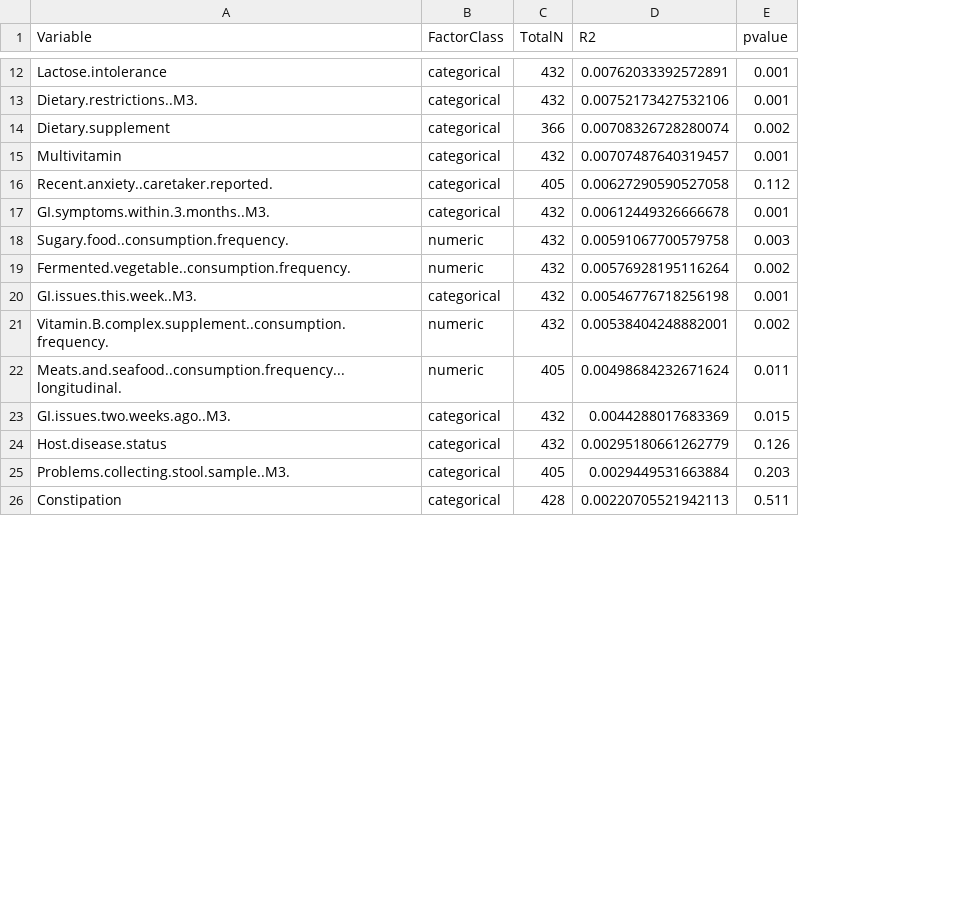
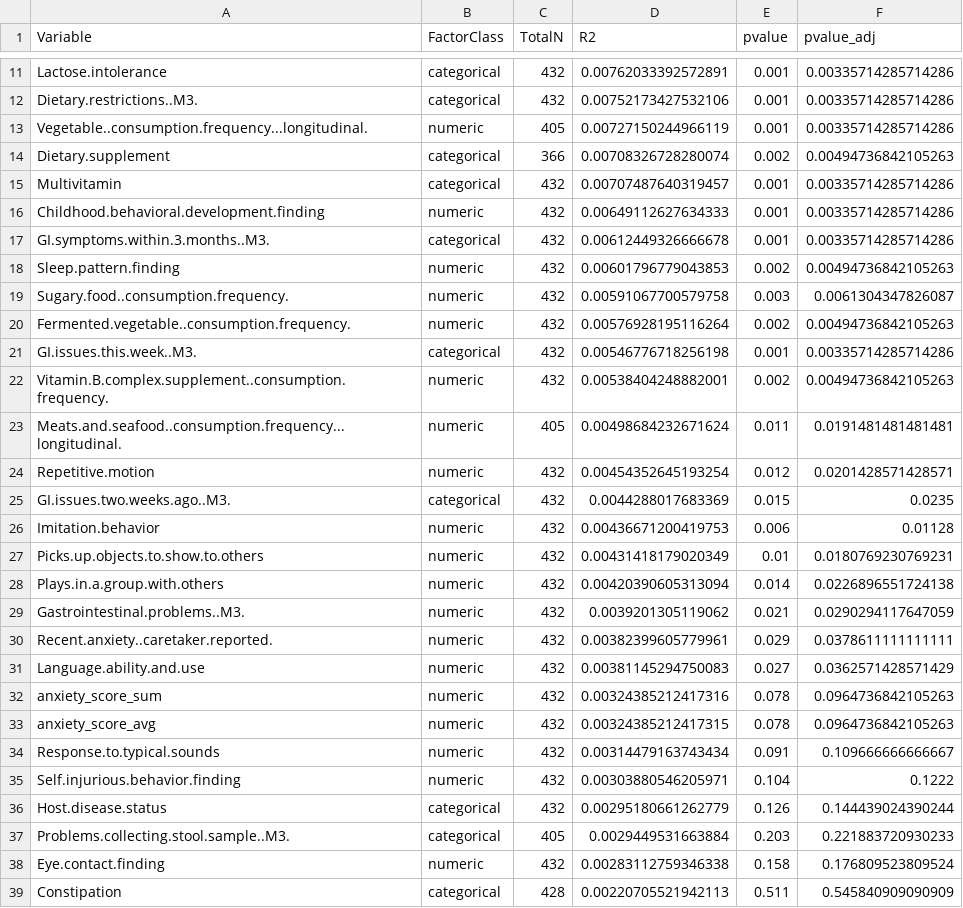
Before and after one commit to MaudeDavidLab/M3_Phyloseq_Analysis, a CSV file: results/PERMANOVA_noLR.csv, drawn as a sheet; only a part is shown, gaps mark what is left out; removed rows and columns are numbered as before the commit, all else as after; the diff covers the shown part only; the diff names each change by its address in the sheet, - before the commit and + after, or states it on an @@ line.

```diff
--- a/results/PERMANOVA_noLR.csv
+++ b/results/PERMANOVA_noLR.csv
+column F (pvalue_adj), rows 11-12: 0.00335714285714286 | 0.00335714285714286; rows 14-15: 0.00494736842105263 | 0.00335714285714286; row 17: 0.00335714285714286; rows 19-23: 0.0061304347826087 | 0.00494736842105263 | 0.00335714285714286 | 0.00494736842105263 | 0.0191481481481481; row 25: 0.0235; rows 36-37: 0.144439024390244 | 0.221883720930233; row 39: 0.545840909090909
+row 13: Vegetable..consumption.frequency...longitudinal. | numeric | 405 | 0.00727150244966119 | 0.001 | 0.00335714285714286
-row 16: Recent.anxiety..caretaker.reported. | categorical | 405 | 0.00627290590527058 | 0.112
+row 16: Childhood.behavioral.development.finding | numeric | 432 | 0.00649112627634333 | 0.001 | 0.00335714285714286
+row 18: Sleep.pattern.finding | numeric | 432 | 0.00601796779043853 | 0.002 | 0.00494736842105263
+row 24: Repetitive.motion | numeric | 432 | 0.00454352645193254 | 0.012 | 0.0201428571428571
+row 26: Imitation.behavior | numeric | 432 | 0.00436671200419753 | 0.006 | 0.01128
+row 27: Picks.up.objects.to.show.to.others | numeric | 432 | 0.00431418179020349 | 0.01 | 0.0180769230769231
+row 28: Plays.in.a.group.with.others | numeric | 432 | 0.00420390605313094 | 0.014 | 0.0226896551724138
+row 29: Gastrointestinal.problems..M3. | numeric | 432 | 0.0039201305119062 | 0.021 | 0.0290294117647059
+row 30: Recent.anxiety..caretaker.reported. | numeric | 432 | 0.00382399605779961 | 0.029 | 0.0378611111111111
+row 31: Language.ability.and.use | numeric | 432 | 0.00381145294750083 | 0.027 | 0.0362571428571429
+row 32: anxiety_score_sum | numeric | 432 | 0.00324385212417316 | 0.078 | 0.0964736842105263
+row 33: anxiety_score_avg | numeric | 432 | 0.00324385212417315 | 0.078 | 0.0964736842105263
+row 34: Response.to.typical.sounds | numeric | 432 | 0.00314479163743434 | 0.091 | 0.109666666666667
+row 35: Self.injurious.behavior.finding | numeric | 432 | 0.00303880546205971 | 0.104 | 0.1222
+row 38: Eye.contact.finding | numeric | 432 | 0.00283112759346338 | 0.158 | 0.176809523809524
```
Also changed, not shown: 1 removed row elsewhere in this file, confoundres_11.csv, results/significant_taxa_all_confounders.csv, 20 other files.
